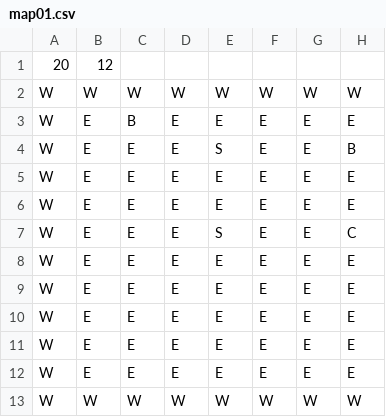
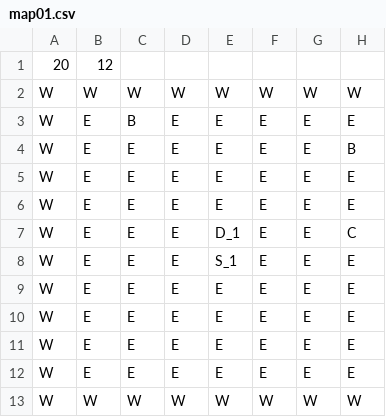
Before and after one commit to tm4s/Csillagkapu, a CSV file: map01.csv, drawn as a sheet; only a part is shown; the diff names each change by its address in the sheet, - before the commit and + after, or states it on an @@ line.

Commit message:
teszt map frissult

```diff
--- a/map01.csv
+++ b/map01.csv
-E4: S
+E4: E
-E7: S
+E7: D_1
-E8: E
+E8: S_1
```
